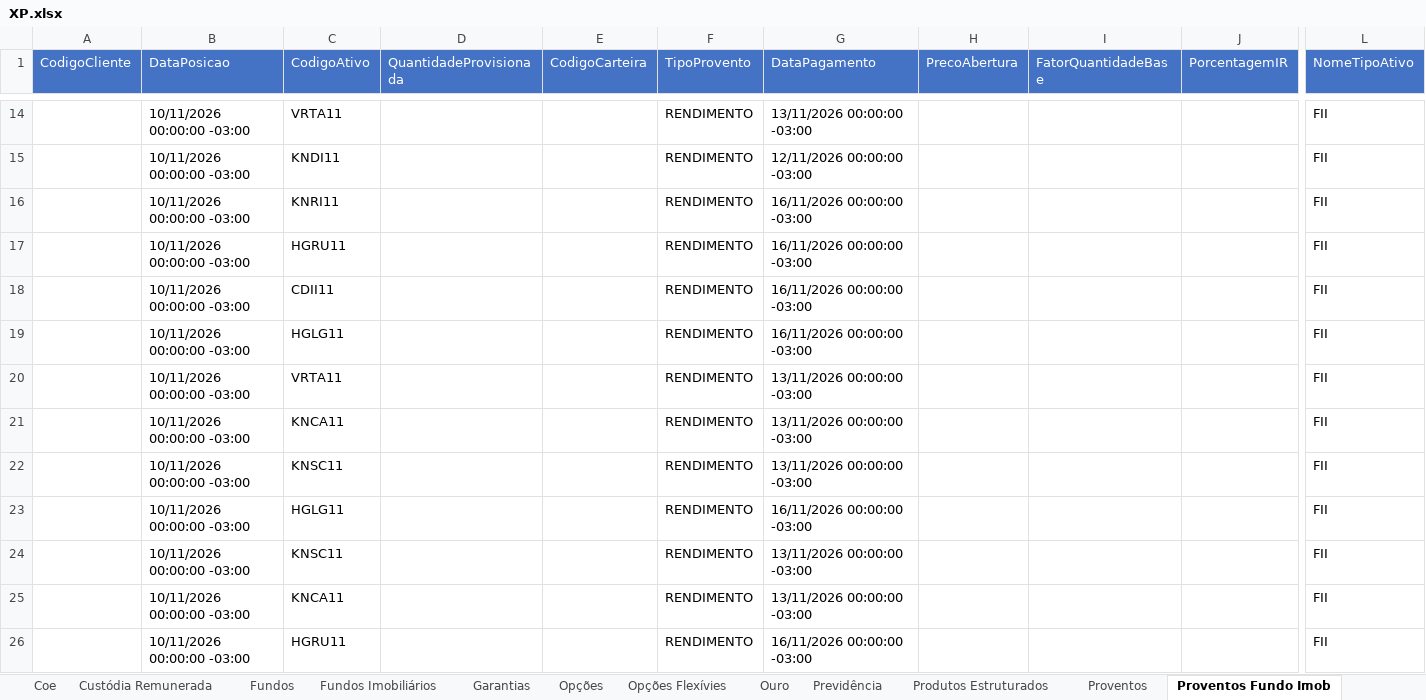
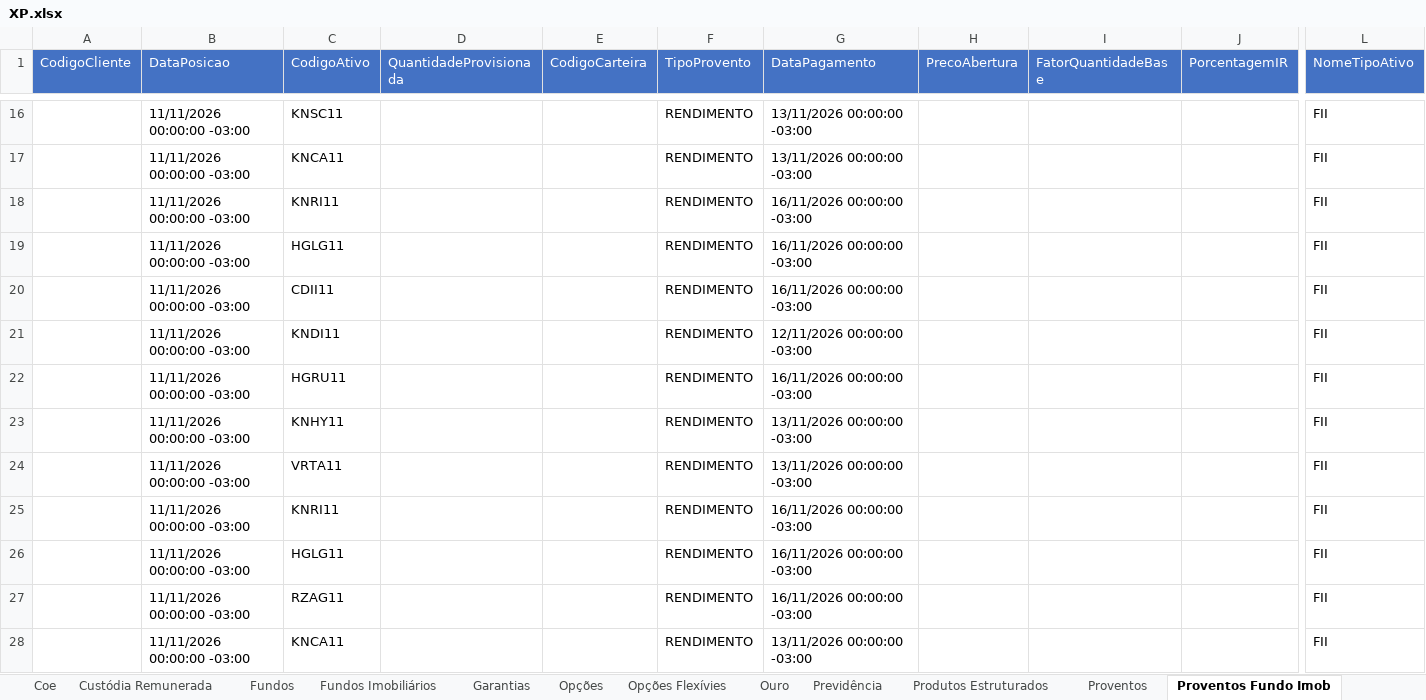
Before and after one commit to AloacaoMWealth/alocationmwealth, an Excel workbook: posicoes/XP.xlsx, sheet Proventos Fundo Imob, drawn as a sheet; only a part is shown, gaps mark what is left out; values as stored, in another font and other column widths than the file's, no borders; removed rows and columns are numbered as before the commit, all else as after; rows hold the shown columns only; the diff covers the shown part only; the diff names each change by its address in the sheet, - before the commit and + after, or states it on an @@ line.

```diff
--- a/posicoes/XP.xlsx (sheet Proventos Fundo Imob)
+++ b/posicoes/XP.xlsx (sheet Proventos Fundo Imob)
-B16:B20 (DataPosicao): 10/11/2026 00:00:00 -03:00
+B16:B20 (DataPosicao): 11/11/2026 00:00:00 -03:00
-C16 (CodigoAtivo): VRTA11
+C16 (CodigoAtivo): KNSC11
-C17 (CodigoAtivo): KNDI11
+C17 (CodigoAtivo): KNCA11
-G17 (DataPagamento): 12/11/2026 00:00:00 -03:00
+G17 (DataPagamento): 13/11/2026 00:00:00 -03:00
-C19 (CodigoAtivo): HGRU11
+C19 (CodigoAtivo): HGLG11
+row 21:  | 11/11/2026 00:00:00 -03:00 | KNDI11 |  |  | RENDIMENTO | 12/11/2026 00:00:00 -03:00 |  |  |  | FII
-B22:B28 (DataPosicao): 10/11/2026 00:00:00 -03:00
+B22:B28 (DataPosicao): 11/11/2026 00:00:00 -03:00
-C22 (CodigoAtivo): HGLG11
+C22 (CodigoAtivo): HGRU11
-C23 (CodigoAtivo): VRTA11
+C23 (CodigoAtivo): KNHY11
-C24 (CodigoAtivo): KNCA11
+C24 (CodigoAtivo): VRTA11
-C25 (CodigoAtivo): KNSC11
+C25 (CodigoAtivo): KNRI11
-G25 (DataPagamento): 13/11/2026 00:00:00 -03:00
+G25 (DataPagamento): 16/11/2026 00:00:00 -03:00
-C27 (CodigoAtivo): KNSC11
+C27 (CodigoAtivo): RZAG11
-G27 (DataPagamento): 13/11/2026 00:00:00 -03:00
+G27 (DataPagamento): 16/11/2026 00:00:00 -03:00
-row 26:  | 10/11/2026 00:00:00 -03:00 | HGRU11 |  |  | RENDIMENTO | 16/11/2026 00:00:00 -03:00 |  |  |  | FII
```
Also changed, not shown: 113 added rows, 121 removed rows, 7 moved rows and 189 edited cells elsewhere in this sheet, sheet Renda Fixa, sheet Fundos, sheet Fundos Imobiliários, sheet Proventos, sheet Ações, sheet Financeiro, 6 more sheets, posicoes/BTG.xlsx, 1 other file.
